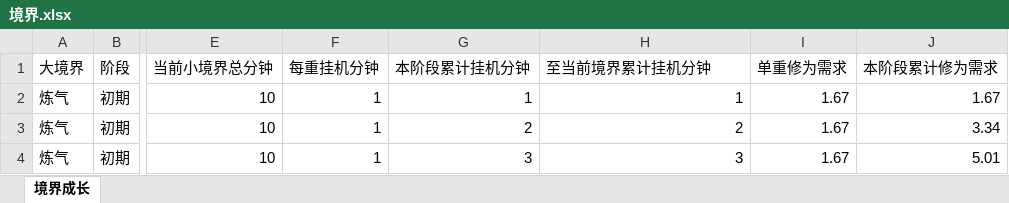
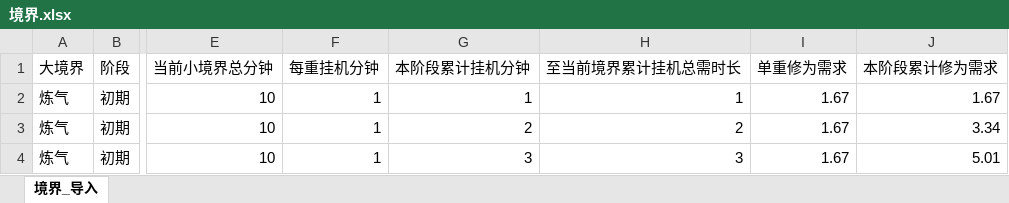
Before and after one commit to ch412-chl/xiuxian-game001, an Excel workbook: product/分析报告/境界.xlsx, sheet 境界_导入, drawn as a sheet; only a part is shown, gaps mark what is left out; values as stored, in another font and other column widths than the file's, no borders; the diff names each change by its address in the sheet, - before the commit and + after, or states it on an @@ line.

Commit message:
Rebuild realm workbook via Excel

```diff
--- a/product/分析报告/境界.xlsx (sheet 境界_导入)
+++ b/product/分析报告/境界.xlsx (sheet 境界_导入)
-sheet tab: 境界成长
+sheet tab: 境界_导入
-H1: 至当前境界累计挂机分钟
+H1: 至当前境界累计挂机总需时长
```
